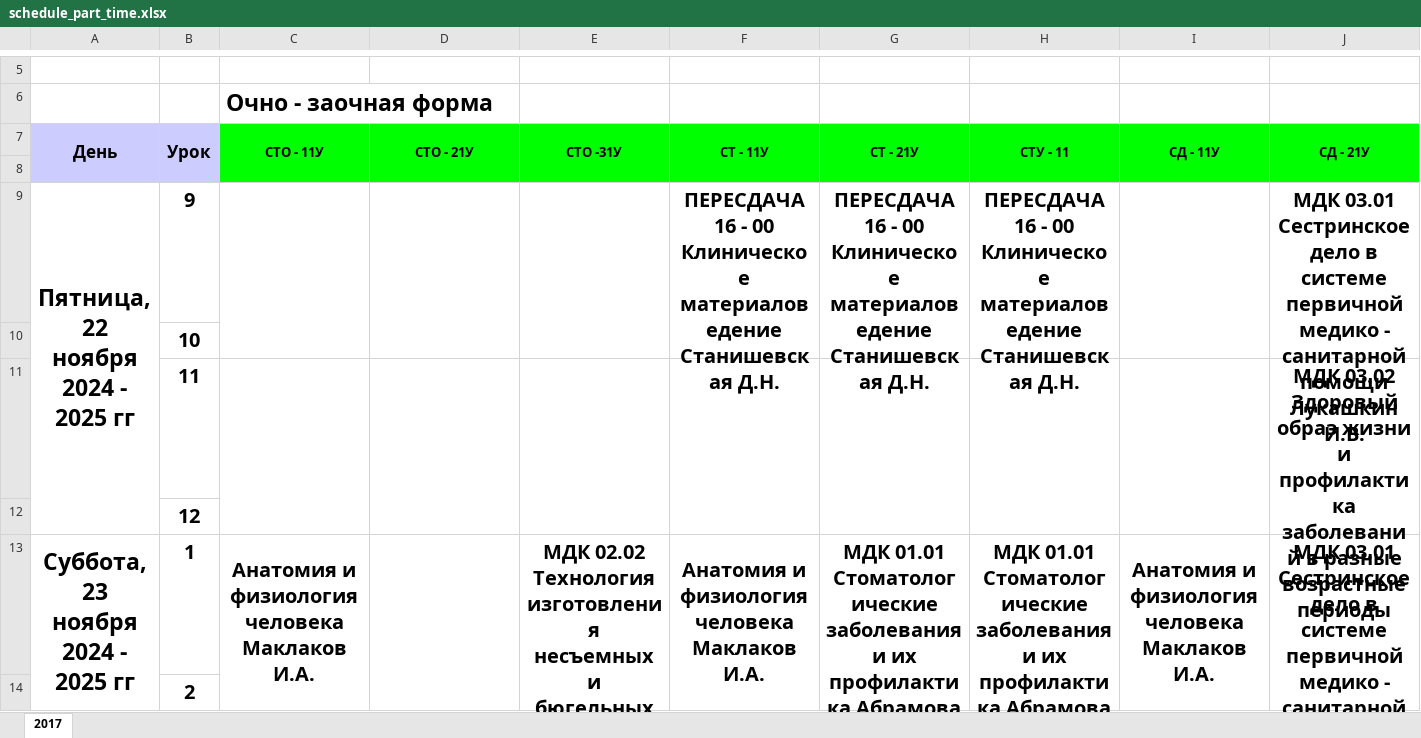
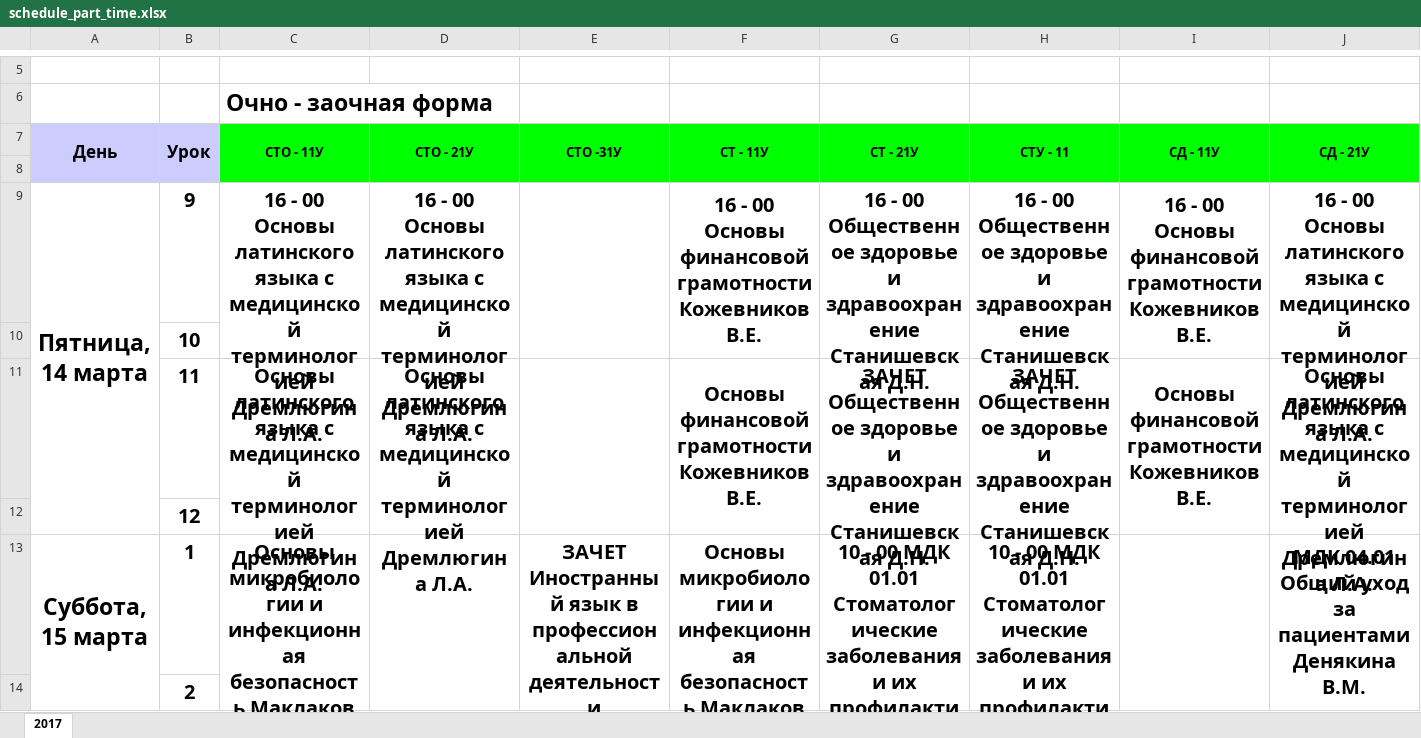
Before and after one commit to moremoneymod/galactica_schedule_bot, an Excel workbook: files/schedule_part_time.xlsx, sheet 2017, drawn as a sheet; only a part is shown, gaps mark what is left out; values as stored, in another font and other column widths than the file's, no borders; removed rows and columns are numbered as before the commit, all else as after; rows hold the shown columns only; the diff covers the shown part only; the diff names each change by its address in the sheet, - before the commit and + after, or states it on an @@ line.

```diff
--- a/files/schedule_part_time.xlsx (sheet 2017)
+++ b/files/schedule_part_time.xlsx (sheet 2017)
-row 9: Пятница, 22 ноября 2024 - 2025 гг | 9 |  |  |  | ПЕРЕСДАЧА 16 - 00 Клиническое материаловедение Станишевская Д.Н. | ПЕРЕСДАЧА 16 - 00 Клиническое материаловедение Станишевская Д.Н. | ПЕРЕСДАЧА 16 - 00 Клиническое материаловедение Станишевская Д.Н. |  | МДК 03.01 Сестринское дело в системе первичной медико - санитарной помощи Лукашкин И.В.
+row 9: Пятница, 14 марта | 9 | 16 - 00 Основы латинского языка с медицинской терминологией Дремлюгина Л.А. | 16 - 00 Основы латинского языка с медицинской терминологией Дремлюгина Л.А. |  | 16 - 00 Основы финансовой грамотности Кожевников В.Е. | 16 - 00 Общественное здоровье и здравоохранение Станишевская Д.Н. | 16 - 00 Общественное здоровье и здравоохранение Станишевская Д.Н. | 16 - 00 Основы финансовой грамотности Кожевников В.Е. | 16 - 00 Основы латинского языка с медицинской терминологией Дремлюгина Л.А.
-row 11:  | 11 |  |  |  |  |  |  |  | МДК 03.02 Здоровый образ жизни и профилактика заболеваний в разные возрастные периоды
+row 11:  | 11 | Основы латинского языка с медицинской терминологией Дремлюгина Л.А. | Основы латинского языка с медицинской терминологией Дремлюгина Л.А. |  | Основы финансовой грамотности Кожевников В.Е. | ЗАЧЕТ Общественное здоровье и здравоохранение Станишевская Д.Н. | ЗАЧЕТ Общественное здоровье и здравоохранение Станишевская Д.Н. | Основы финансовой грамотности Кожевников В.Е. | Основы латинского языка с медицинской терминологией Дремлюгина Л.А.
-row 13: Суббота, 23 ноября 2024 - 2025 гг | 1 | Анатомия и физиология человека Маклаков И.А. |  | МДК 02.02 Технология изготовления несъемных и бюгельных протезов Малервейн А.В. | Анатомия и физиология человека Маклаков И.А. | МДК 01.01 Стоматологические заболевания и их профилактика Абрамова Е.В. | МДК 01.01 Стоматологические заболевания и их профилактика Абрамова Е.В. | Анатомия и физиология человека Маклаков И.А. | МДК 03.01 Сестринское дело в системе первичной медико - санитарной помощи Лукашкин И.В.
+row 13: Суббота, 15 марта | 1 | Основы микробиологии и инфекционная безопасность Маклаков И.А. |  | ЗАЧЕТ Иностранный язык в профессиональной деятельности Дремлюгина Л.А. | Основы микробиологии и инфекционная безопасность Маклаков И.А. | 10 - 00 МДК 01.01 Стоматологические заболевания и их профилактика Абрамова Е.В. | 10 - 00 МДК 01.01 Стоматологические заболевания и их профилактика Абрамова Е.В. |  | МДК 04.01 Общий уход за пациентами Денякина В.М.
```
Also changed, not shown: 3 added rows, 3 removed rows and 1 edited cell elsewhere in this sheet, files/schedule_full_time.xlsx, 31 other files.
